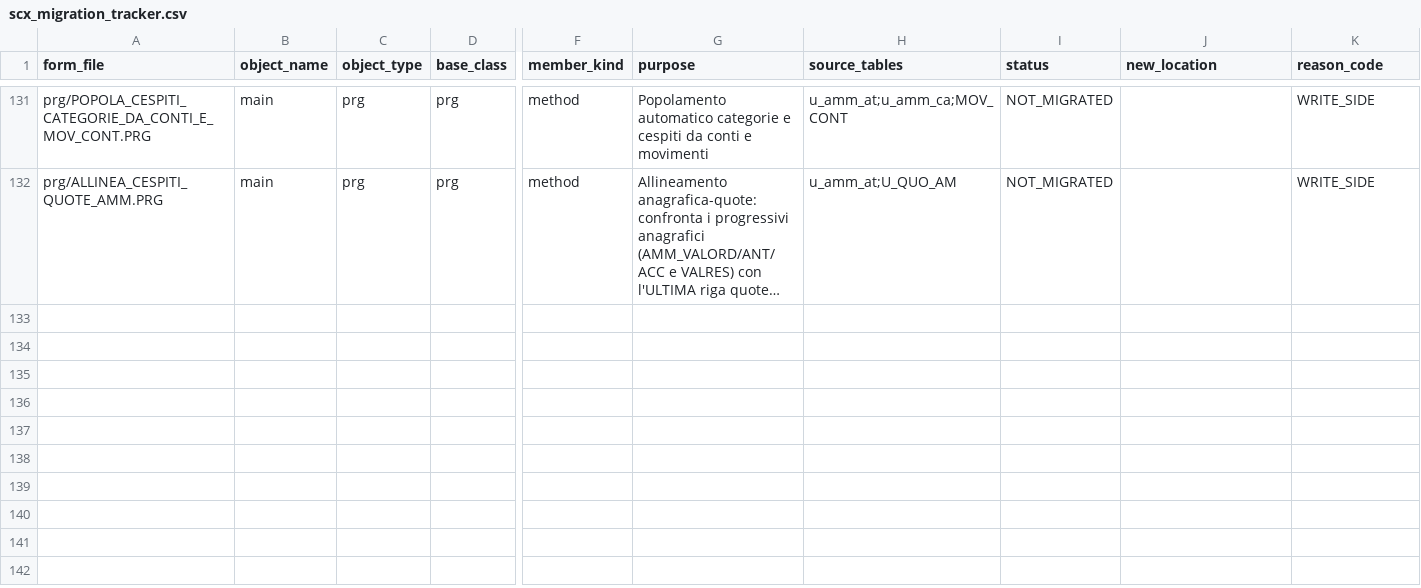
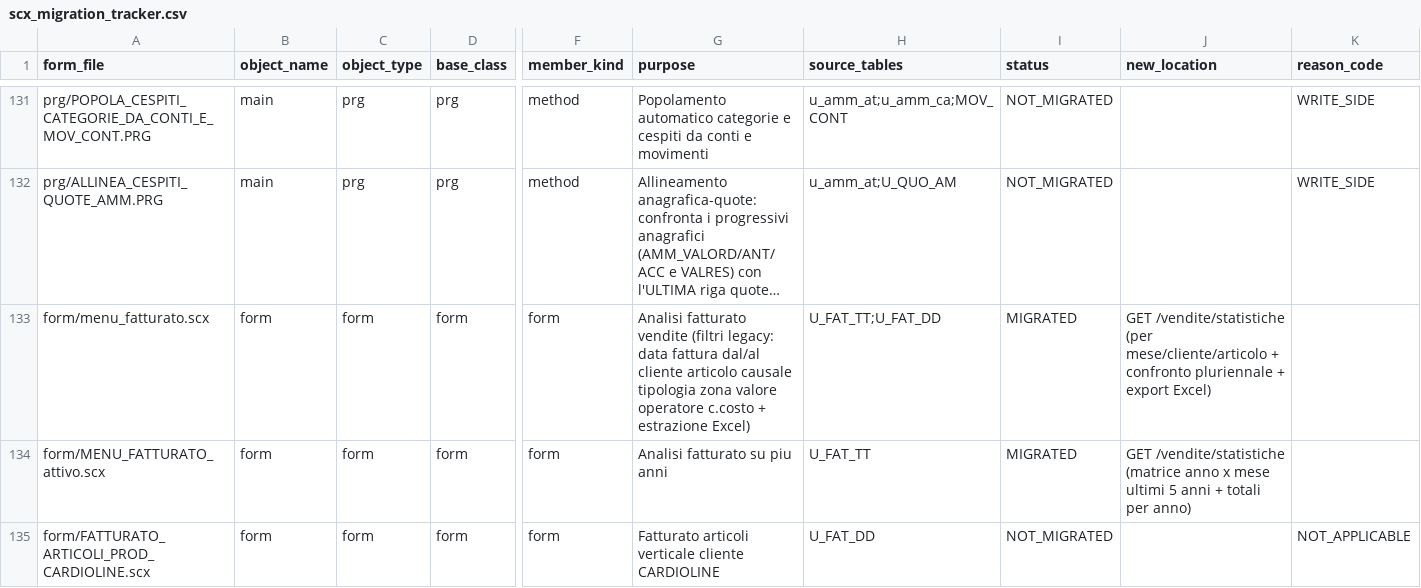
Before and after one commit to projectsrl-git/aquariusweb, a CSV file: src/main/resources/migration/scx_migration_tracker.csv, drawn as a sheet; only a part is shown, gaps mark what is left out; long unchanged cells end in …; rows hold the shown columns only; the diff names each change by its address in the sheet, - before the commit and + after, or states it on an @@ line.

Commit message:
Add sales revenue statistics with multi-year comparison
Patch A of session 10. /vendite/statistiche built ON TOP of the
existing invoice tables (no document list rebuilt): web equivalent of
menu_fatturato / "Analisi fatturato su piu anni". Version bump
0.18.1 -> 0.19.0. Applies on HEAD bb97ba5.

DATA: VenditeStatsDao (native, tenantDataSource) on U_FAT_TT heads
(measure = ORD_IMPONIB alongside t_netto) and U_FAT_DD rows (per
article: ORD_QTAORD + ORD_VALORE = row value net of discounts; head-row
join TAGGANCIO=DAGGANCIO as in InvoiceRowRepository). Month derived
from ORD_DATORD 'yyyy/MM/dd' SUBSTRING(6,2); multi-year scan guarded
with TRY_CONVERT(INT, ORD_ANNO).

VIEWS: KPI cards (fatture, imponibile totale); per month (with optional
month-range filter); multi-year anno x mese matrix (last 5 years) +
totals per year; per customer (top 100 by imponibile); per article
(top 100 by row value). Excel export via VenditeStatsExcelExporter
(SXSSF pattern from BilancioExcelExporter): sheets Per mese /
Per cliente / Per articolo.

HONESTY: note di accredito are NOT netted nor excluded (no sign
assumptions - counts and amounts as stored); the per-article measure
is labelled "valore righe"; legacy filters causale/zona/operatore/
c.costo not reproduced (tracker notes them as future extension).
Menu: NEW synthetic case "clienti" with "Statistiche vendite".
FATTURATO_ARTICOLI_PROD_CARDIOLINE tracked NOT_APPLICABLE (vertical of
another customer).

Verification (sandbox only): brace/paren with literal stripping,
div/table balance, SQL alias<->mapper coherence, CSV 12 cols; chain
verified with git apply --check + apply on fresh clone of HEAD bb97ba5.
Maven build and SQL Server 2012 execution to be confirmed at first
deploy.

```diff
--- a/src/main/resources/migration/scx_migration_tracker.csv
+++ b/src/main/resources/migration/scx_migration_tracker.csv
+row 133: form/menu_fatturato.scx | form | form | form | form | Analisi fatturato vendite (filtri legacy: data fattura dal/al cliente articolo causale tipologia zona valore operatore c.costo + estrazione Excel) | U_FAT_TT;U_FAT_DD | MIGRATED | GET /vendite/statistiche (per mese/cliente/articolo + confronto pluriennale + export Excel)
+row 134: form/MENU_FATTURATO_attivo.scx | form | form | form | form | Analisi fatturato su piu anni | U_FAT_TT | MIGRATED | GET /vendite/statistiche (matrice anno x mese ultimi 5 anni + totali per anno)
+row 135: form/FATTURATO_ARTICOLI_PROD_CARDIOLINE.scx | form | form | form | form | Fatturato articoli verticale cliente CARDIOLINE | U_FAT_DD | NOT_MIGRATED |  | NOT_APPLICABLE
```
Also changed, not shown: 9 other files.
